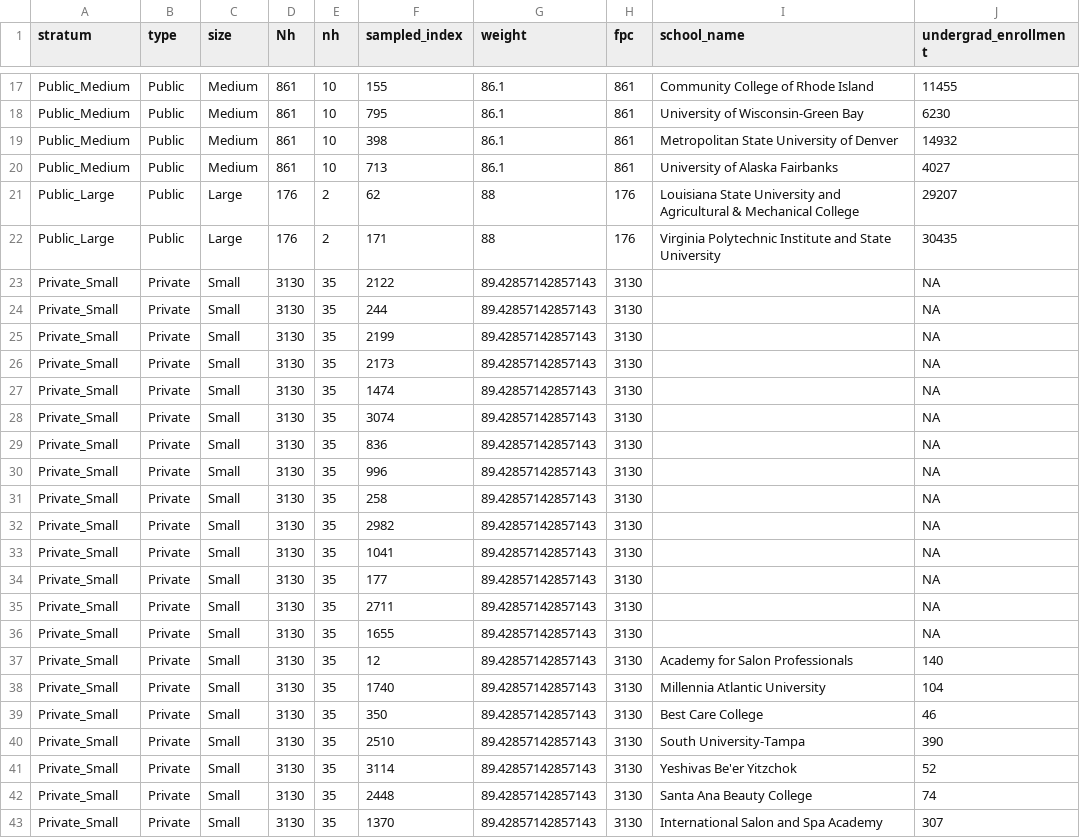
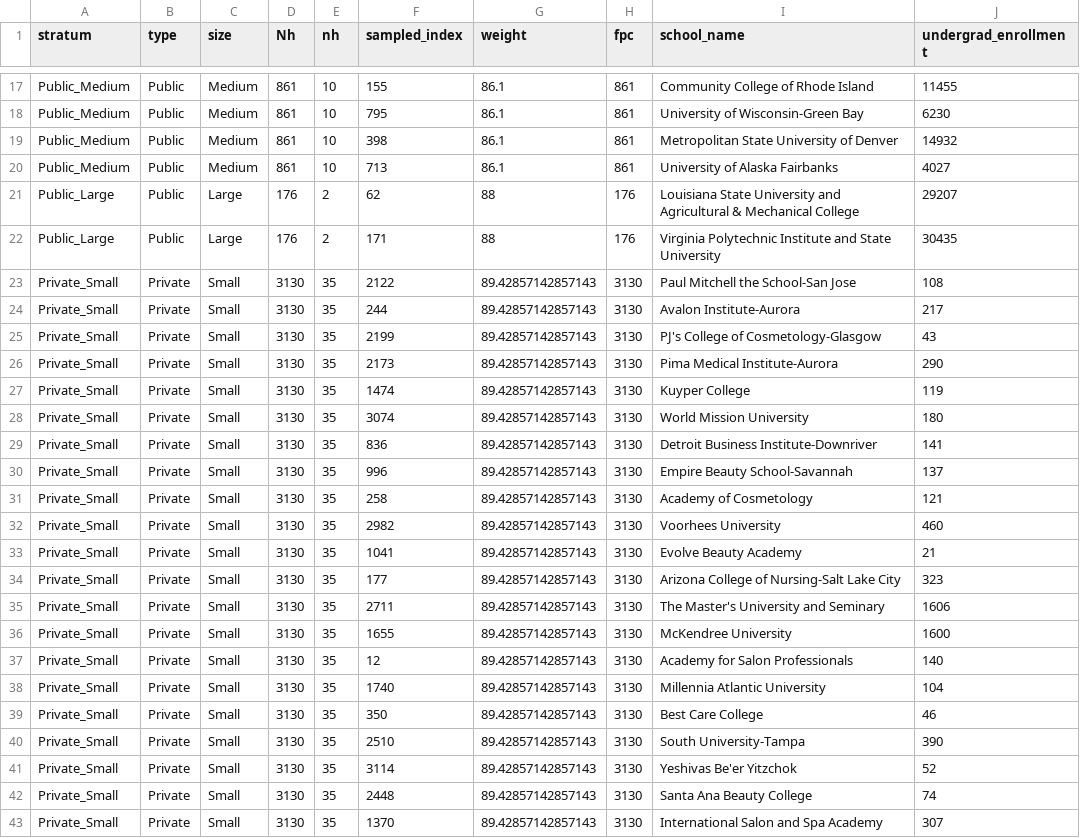
Before and after one commit to yuraheo/Study-Design-Project, a CSV file: question 1.csv, drawn as a sheet; only a part is shown, gaps mark what is left out.

Commit message:
q1 data final

```diff
--- a/question 1.csv
+++ b/question 1.csv
@@ -22,16 +22,16 @@ Public_Large,Public,Large,176,2,62,88,176,Louisiana State University and Agricul
 Public_Large,Public,Large,176,2,171,88,176,Virginia Polytechnic Institute and State University,30435
-Private_Small,Private,Small,3130,35,2122,89.42857142857143,3130,,NA
-Private_Small,Private,Small,3130,35,244,89.42857142857143,3130,,NA
-Private_Small,Private,Small,3130,35,2199,89.42857142857143,3130,,NA
-Private_Small,Private,Small,3130,35,2173,89.42857142857143,3130,,NA
-Private_Small,Private,Small,3130,35,1474,89.42857142857143,3130,,NA
-Private_Small,Private,Small,3130,35,3074,89.42857142857143,3130,,NA
-Private_Small,Private,Small,3130,35,836,89.42857142857143,3130,,NA
-Private_Small,Private,Small,3130,35,996,89.42857142857143,3130,,NA
-Private_Small,Private,Small,3130,35,258,89.42857142857143,3130,,NA
-Private_Small,Private,Small,3130,35,2982,89.42857142857143,3130,,NA
-Private_Small,Private,Small,3130,35,1041,89.42857142857143,3130,,NA
-Private_Small,Private,Small,3130,35,177,89.42857142857143,3130,,NA
-Private_Small,Private,Small,3130,35,2711,89.42857142857143,3130,,NA
-Private_Small,Private,Small,3130,35,1655,89.42857142857143,3130,,NA
+Private_Small,Private,Small,3130,35,2122,89.42857142857143,3130,Paul Mitchell the School-San Jose,108
+Private_Small,Private,Small,3130,35,244,89.42857142857143,3130,Avalon Institute-Aurora,217
+Private_Small,Private,Small,3130,35,2199,89.42857142857143,3130,PJ's College of Cosmetology-Glasgow,43
+Private_Small,Private,Small,3130,35,2173,89.42857142857143,3130,Pima Medical Institute-Aurora,290
+Private_Small,Private,Small,3130,35,1474,89.42857142857143,3130,Kuyper College,119
+Private_Small,Private,Small,3130,35,3074,89.42857142857143,3130,World Mission University,180
+Private_Small,Private,Small,3130,35,836,89.42857142857143,3130,Detroit Business Institute-Downriver,141
+Private_Small,Private,Small,3130,35,996,89.42857142857143,3130,Empire Beauty School-Savannah,137
+Private_Small,Private,Small,3130,35,258,89.42857142857143,3130,Academy of Cosmetology,121
+Private_Small,Private,Small,3130,35,2982,89.42857142857143,3130,Voorhees University,460
+Private_Small,Private,Small,3130,35,1041,89.42857142857143,3130,Evolve Beauty Academy,21
+Private_Small,Private,Small,3130,35,177,89.42857142857143,3130,Arizona College of Nursing-Salt Lake City,323
+Private_Small,Private,Small,3130,35,2711,89.42857142857143,3130,The Master's University and Seminary,1606
+Private_Small,Private,Small,3130,35,1655,89.42857142857143,3130,McKendree University,1600
 Private_Small,Private,Small,3130,35,12,89.42857142857143,3130,Academy for Salon Professionals,140
```
